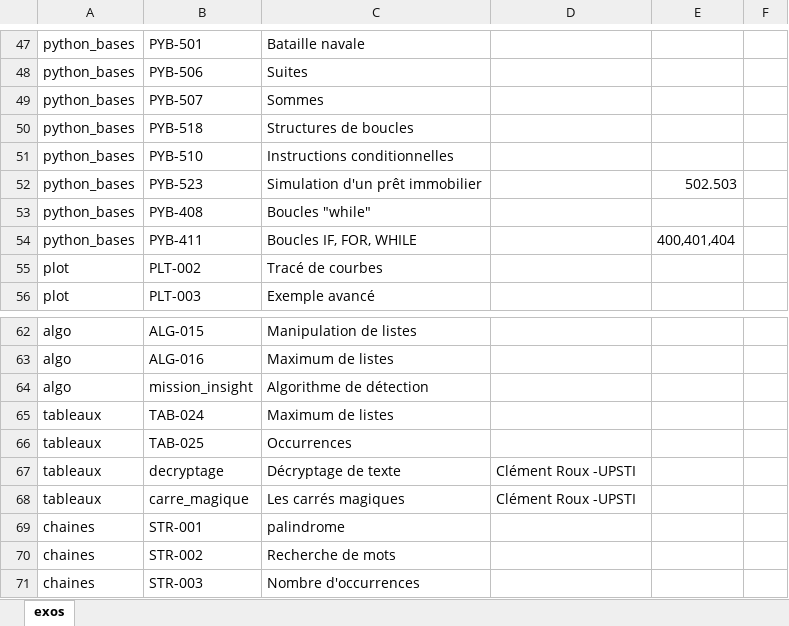
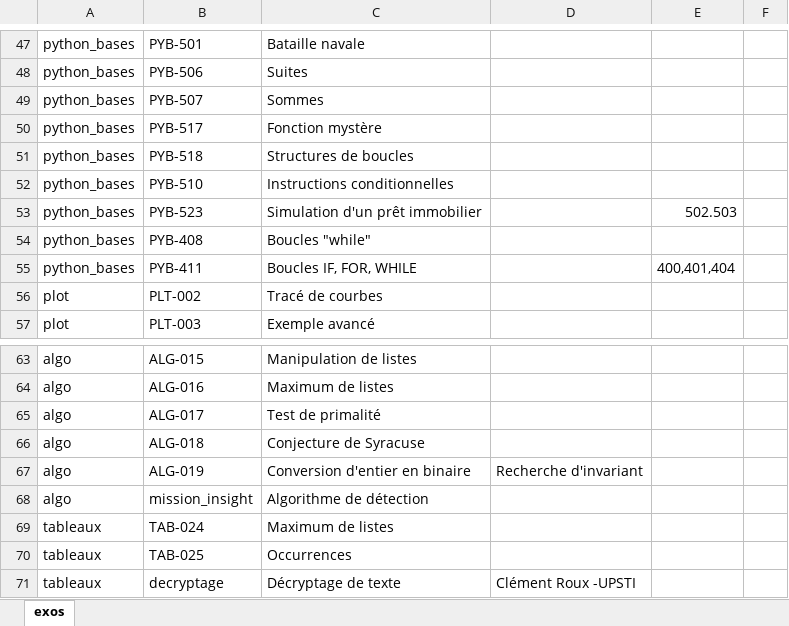
Before and after one commit to xpessoles/Informatique_MPSI, an Excel workbook: inventaire_exos.xlsx, sheet exos, drawn as a sheet; only a part is shown, gaps mark what is left out; the shorter side is filled out with more unchanged rows; values as stored, in another font and other column widths than the file's, no borders; the diff names each change by its address in the sheet, - before the commit and + after, or states it on an @@ line.

Commit message:
maj cours invariants

```diff
--- a/inventaire_exos.xlsx (sheet exos)
+++ b/inventaire_exos.xlsx (sheet exos)
+row 50: python_bases | PYB-517 | Fonction mystère
+row 65: algo | ALG-017 | Test de primalité
+row 66: algo | ALG-018 | Conjecture de Syracuse
+row 67: algo | ALG-019 | Conversion d'entier en binaire | Recherche d'invariant
```
Also changed, not shown: progression_2019_2020_IPT_MPSI.xlsx, 22 other files.
